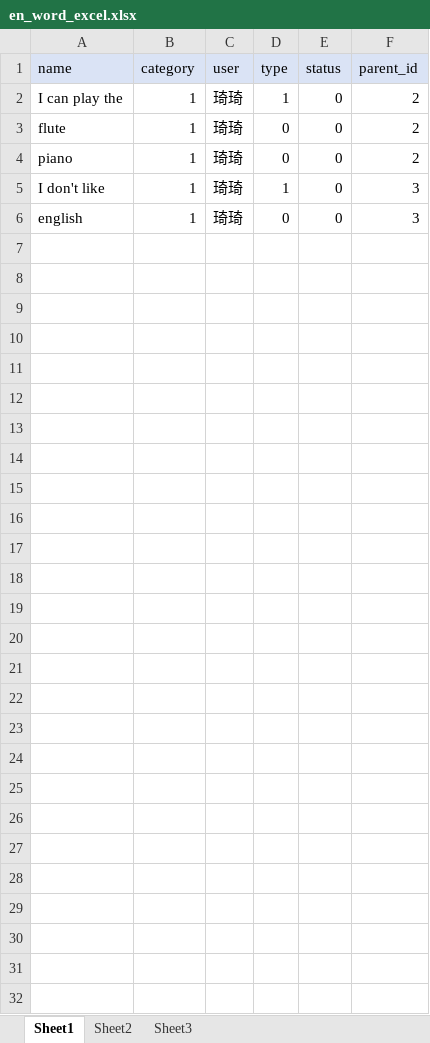
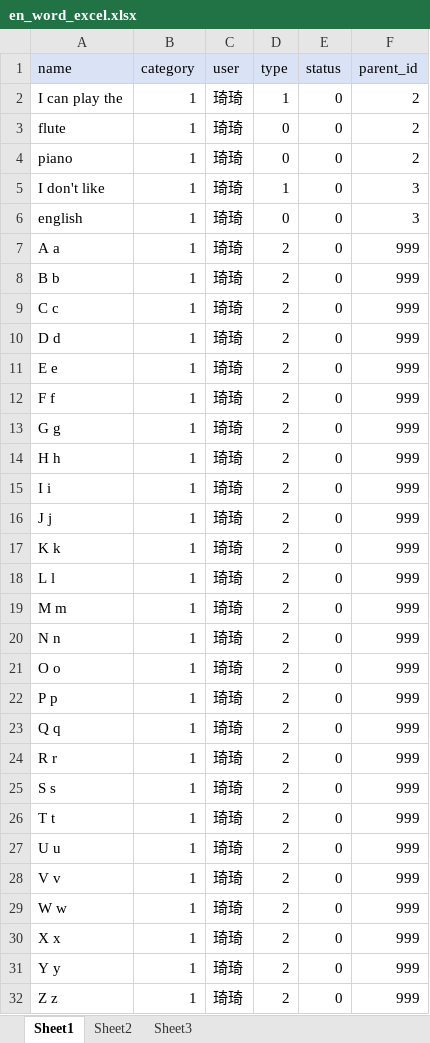
Before and after one commit to zhh375/qiyu_study, an Excel workbook: data/en_word/en_word_excel.xlsx, sheet Sheet1, drawn as a sheet; values as stored, in another font and other column widths than the file's, no borders; the diff names each change by its address in the sheet, - before the commit and + after, or states it on an @@ line.

```diff
--- a/data/en_word/en_word_excel.xlsx (sheet Sheet1)
+++ b/data/en_word/en_word_excel.xlsx (sheet Sheet1)
+row 7: A a | 1 | 琦琦 | 2 | 0 | 999
+row 8: B b | 1 | 琦琦 | 2 | 0 | 999
+row 9: C c | 1 | 琦琦 | 2 | 0 | 999
+row 10: D d | 1 | 琦琦 | 2 | 0 | 999
+row 11: E e | 1 | 琦琦 | 2 | 0 | 999
+row 12: F f | 1 | 琦琦 | 2 | 0 | 999
+row 13: G g | 1 | 琦琦 | 2 | 0 | 999
+row 14: H h | 1 | 琦琦 | 2 | 0 | 999
+row 15: I i | 1 | 琦琦 | 2 | 0 | 999
+row 16: J j | 1 | 琦琦 | 2 | 0 | 999
+row 17: K k | 1 | 琦琦 | 2 | 0 | 999
+row 18: L l | 1 | 琦琦 | 2 | 0 | 999
+row 19: M m | 1 | 琦琦 | 2 | 0 | 999
+row 20: N n | 1 | 琦琦 | 2 | 0 | 999
+row 21: O o | 1 | 琦琦 | 2 | 0 | 999
+row 22: P p | 1 | 琦琦 | 2 | 0 | 999
+row 23: Q q | 1 | 琦琦 | 2 | 0 | 999
+row 24: R r | 1 | 琦琦 | 2 | 0 | 999
+row 25: S s | 1 | 琦琦 | 2 | 0 | 999
+row 26: T t | 1 | 琦琦 | 2 | 0 | 999
+row 27: U u | 1 | 琦琦 | 2 | 0 | 999
+row 28: V v | 1 | 琦琦 | 2 | 0 | 999
+row 29: W w | 1 | 琦琦 | 2 | 0 | 999
+row 30: X x | 1 | 琦琦 | 2 | 0 | 999
+row 31: Y y | 1 | 琦琦 | 2 | 0 | 999
+row 32: Z z | 1 | 琦琦 | 2 | 0 | 999
```
Also changed, not shown: data/cn_word/cn_word_excel.xlsx, 2 other files.
